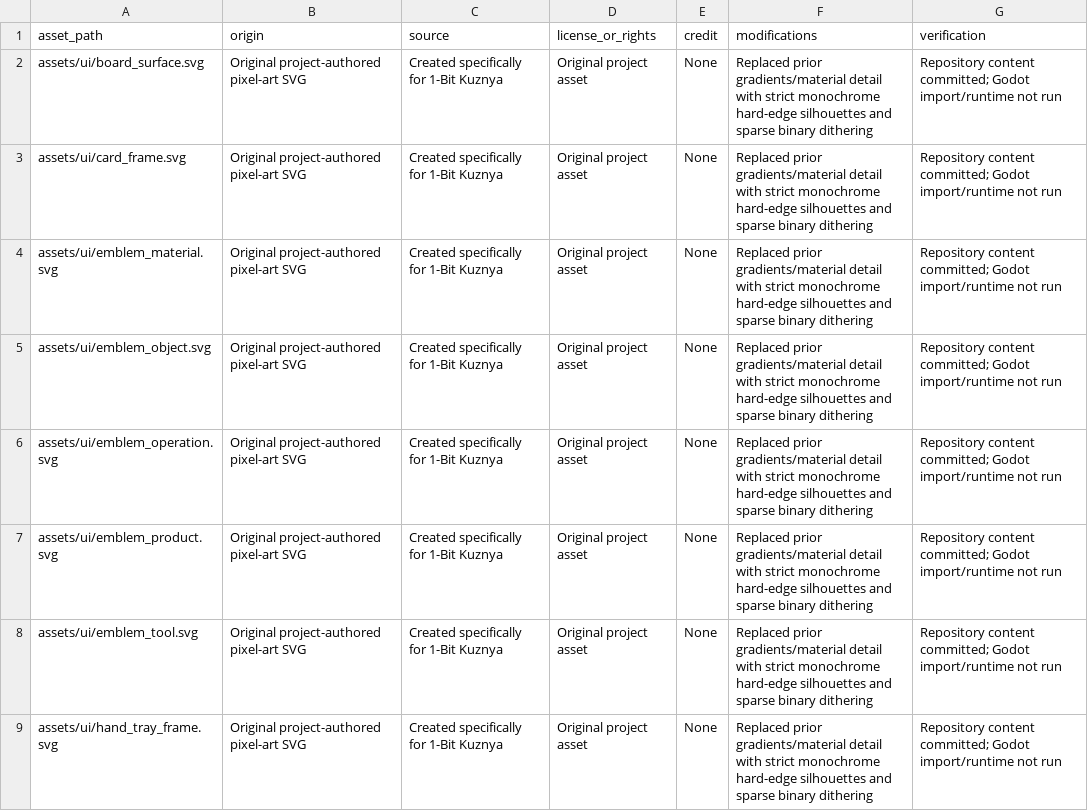
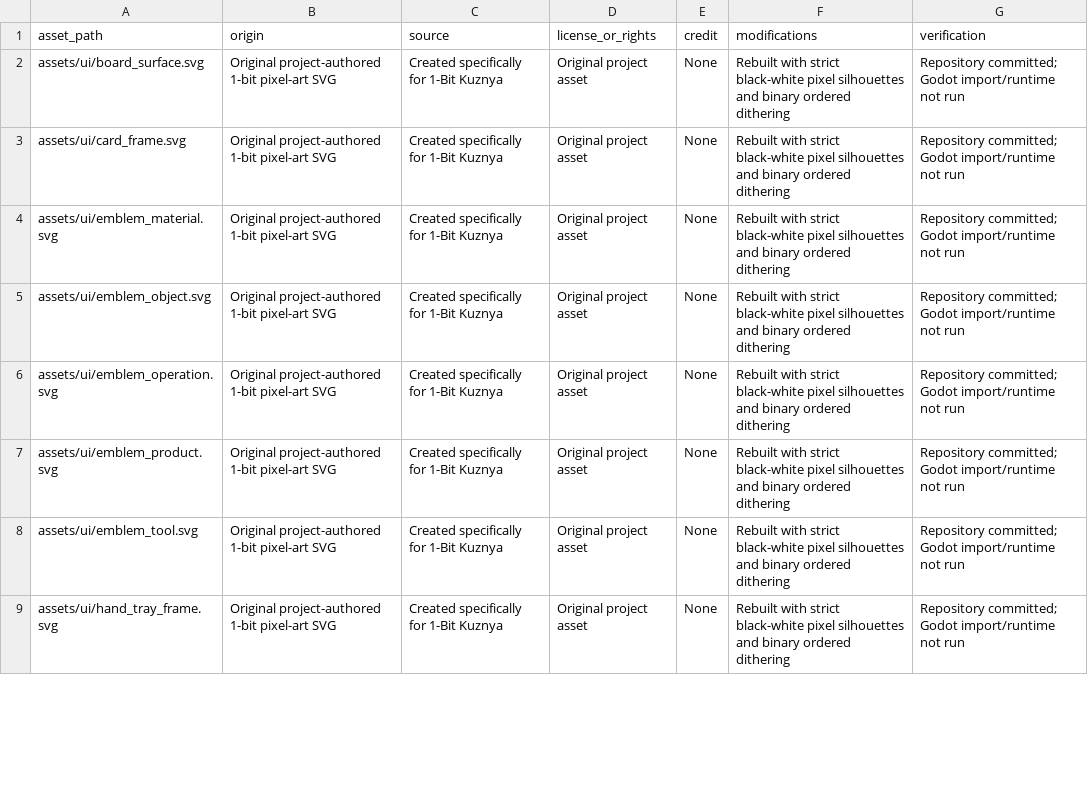
Before and after one commit to Blyaprint/new-1-bit-kuznya, a CSV file: assets/asset-register.csv, drawn as a sheet; only a part is shown; the diff covers the shown part only.

Commit message:
Rebuild every UI texture as strict 1-bit pixel art

```diff
--- a/assets/asset-register.csv
+++ b/assets/asset-register.csv
@@ -1,9 +1,9 @@
 asset_path,origin,source,license_or_rights,credit,modifications,verification
-assets/ui/board_surface.svg,Original project-authored pixel-art SVG,Created specifically for 1-Bit Kuznya,Original project asset,None,Replaced prior gradients/material detail with strict monochrome hard-edge silhouettes and sparse binary dithering,Repository content committed; Godot import/runtime not run
-assets/ui/card_frame.svg,Original project-authored pixel-art SVG,Created specifically for 1-Bit Kuznya,Original project asset,None,Replaced prior gradients/material detail with strict monochrome hard-edge silhouettes and sparse binary dithering,Repository content committed; Godot import/runtime not run
-assets/ui/emblem_material.svg,Original project-authored pixel-art SVG,Created specifically for 1-Bit Kuznya,Original project asset,None,Replaced prior gradients/material detail with strict monochrome hard-edge silhouettes and sparse binary dithering,Repository content committed; Godot import/runtime not run
-assets/ui/emblem_object.svg,Original project-authored pixel-art SVG,Created specifically for 1-Bit Kuznya,Original project asset,None,Replaced prior gradients/material detail with strict monochrome hard-edge silhouettes and sparse binary dithering,Repository content committed; Godot import/runtime not run
-assets/ui/emblem_operation.svg,Original project-authored pixel-art SVG,Created specifically for 1-Bit Kuznya,Original project asset,None,Replaced prior gradients/material detail with strict monochrome hard-edge silhouettes and sparse binary dithering,Repository content committed; Godot import/runtime not run
-assets/ui/emblem_product.svg,Original project-authored pixel-art SVG,Created specifically for 1-Bit Kuznya,Original project asset,None,Replaced prior gradients/material detail with strict monochrome hard-edge silhouettes and sparse binary dithering,Repository content committed; Godot import/runtime not run
-assets/ui/emblem_tool.svg,Original project-authored pixel-art SVG,Created specifically for 1-Bit Kuznya,Original project asset,None,Replaced prior gradients/material detail with strict monochrome hard-edge silhouettes and sparse binary dithering,Repository content committed; Godot import/runtime not run
-assets/ui/hand_tray_frame.svg,Original project-authored pixel-art SVG,Created specifically for 1-Bit Kuznya,Original project asset,None,Replaced prior gradients/material detail with strict monochrome hard-edge silhouettes and sparse binary dithering,Repository content committed; Godot import/runtime not run
+assets/ui/board_surface.svg,Original project-authored 1-bit pixel-art SVG,Created specifically for 1-Bit Kuznya,Original project asset,None,Rebuilt with strict black-white pixel silhouettes and binary ordered dithering,Repository committed; Godot import/runtime not run
+assets/ui/card_frame.svg,Original project-authored 1-bit pixel-art SVG,Created specifically for 1-Bit Kuznya,Original project asset,None,Rebuilt with strict black-white pixel silhouettes and binary ordered dithering,Repository committed; Godot import/runtime not run
+assets/ui/emblem_material.svg,Original project-authored 1-bit pixel-art SVG,Created specifically for 1-Bit Kuznya,Original project asset,None,Rebuilt with strict black-white pixel silhouettes and binary ordered dithering,Repository committed; Godot import/runtime not run
+assets/ui/emblem_object.svg,Original project-authored 1-bit pixel-art SVG,Created specifically for 1-Bit Kuznya,Original project asset,None,Rebuilt with strict black-white pixel silhouettes and binary ordered dithering,Repository committed; Godot import/runtime not run
+assets/ui/emblem_operation.svg,Original project-authored 1-bit pixel-art SVG,Created specifically for 1-Bit Kuznya,Original project asset,None,Rebuilt with strict black-white pixel silhouettes and binary ordered dithering,Repository committed; Godot import/runtime not run
+assets/ui/emblem_product.svg,Original project-authored 1-bit pixel-art SVG,Created specifically for 1-Bit Kuznya,Original project asset,None,Rebuilt with strict black-white pixel silhouettes and binary ordered dithering,Repository committed; Godot import/runtime not run
+assets/ui/emblem_tool.svg,Original project-authored 1-bit pixel-art SVG,Created specifically for 1-Bit Kuznya,Original project asset,None,Rebuilt with strict black-white pixel silhouettes and binary ordered dithering,Repository committed; Godot import/runtime not run
+assets/ui/hand_tray_frame.svg,Original project-authored 1-bit pixel-art SVG,Created specifically for 1-Bit Kuznya,Original project asset,None,Rebuilt with strict black-white pixel silhouettes and binary ordered dithering,Repository committed; Godot import/runtime not run
```
Also changed, not shown: 21 edited cells elsewhere in this file, 15 other files.
